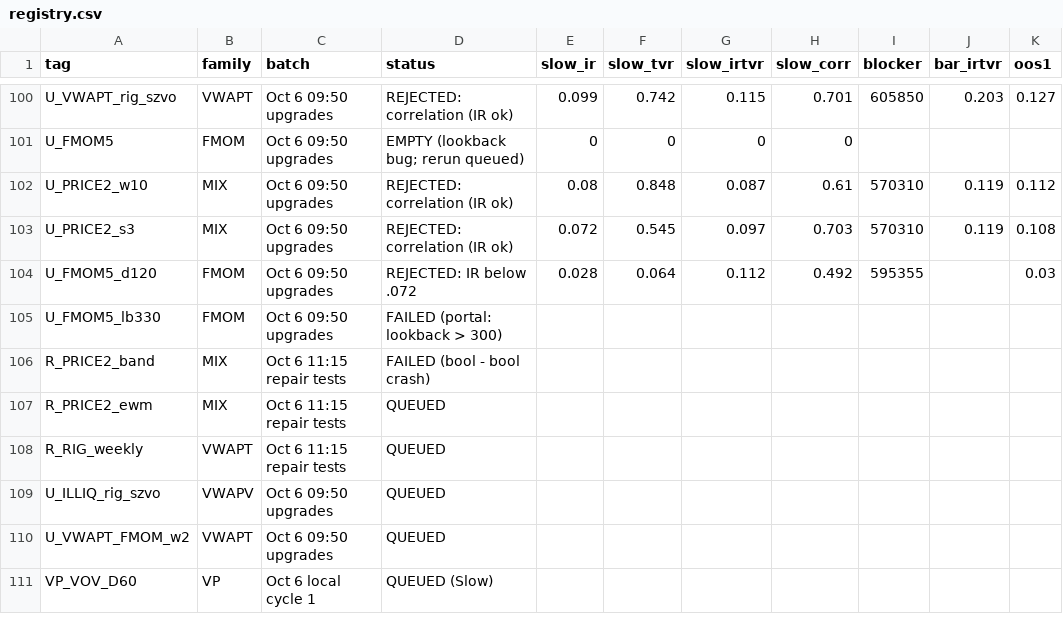
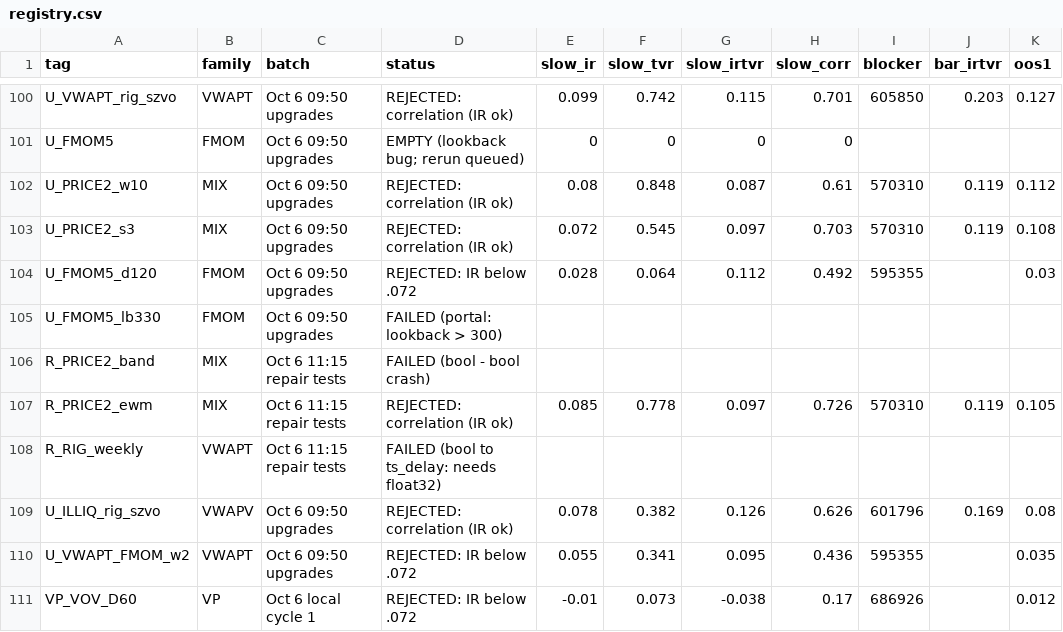
Before and after one commit to abhinavteja2005/trexquant-alpha-research, a CSV file: alphas/registry.csv, drawn as a sheet; only a part is shown, gaps mark what is left out; the diff covers the shown part only; the diff names each change by its address in the sheet, - before the commit and + after, or states it on an @@ line.

```diff
--- a/alphas/registry.csv
+++ b/alphas/registry.csv
-D107 (status): QUEUED
+D107 (status): REJECTED: correlation (IR ok)
-E107 (slow_ir): (empty)
+E107 (slow_ir): 0.085
-F107 (slow_tvr): (empty)
+F107 (slow_tvr): 0.778
-G107 (slow_irtvr): (empty)
+G107 (slow_irtvr): 0.097
-H107 (slow_corr): (empty)
+H107 (slow_corr): 0.726
-I107 (blocker): (empty)
+I107 (blocker): 570310
-J107 (bar_irtvr): (empty)
+J107 (bar_irtvr): 0.119
-K107 (oos1): (empty)
+K107 (oos1): 0.105
-D108 (status): QUEUED
+D108 (status): FAILED (bool to ts_delay: needs float32)
-D109 (status): QUEUED
+D109 (status): REJECTED: correlation (IR ok)
-E109 (slow_ir): (empty)
+E109 (slow_ir): 0.078
-F109 (slow_tvr): (empty)
+F109 (slow_tvr): 0.382
-G109 (slow_irtvr): (empty)
+G109 (slow_irtvr): 0.126
-H109 (slow_corr): (empty)
+H109 (slow_corr): 0.626
-I109 (blocker): (empty)
+I109 (blocker): 601796
-J109 (bar_irtvr): (empty)
+J109 (bar_irtvr): 0.169
-K109 (oos1): (empty)
+K109 (oos1): 0.08
-D110 (status): QUEUED
+D110 (status): REJECTED: IR below .072
-E110 (slow_ir): (empty)
+E110 (slow_ir): 0.055
-F110 (slow_tvr): (empty)
+F110 (slow_tvr): 0.341
-G110 (slow_irtvr): (empty)
+G110 (slow_irtvr): 0.095
-H110 (slow_corr): (empty)
+H110 (slow_corr): 0.436
-I110 (blocker): (empty)
+I110 (blocker): 595355
-K110 (oos1): (empty)
+K110 (oos1): 0.035
-D111 (status): QUEUED (Slow)
+D111 (status): REJECTED: IR below .072
-E111 (slow_ir): (empty)
+E111 (slow_ir): -0.01
-F111 (slow_tvr): (empty)
+F111 (slow_tvr): 0.073
-G111 (slow_irtvr): (empty)
+G111 (slow_irtvr): -0.038
-H111 (slow_corr): (empty)
+H111 (slow_corr): 0.17
-I111 (blocker): (empty)
+I111 (blocker): 686926
-K111 (oos1): (empty)
+K111 (oos1): 0.012
```
Also changed, not shown: 7 added rows and 33 edited cells elsewhere in this file, 5 other files.
